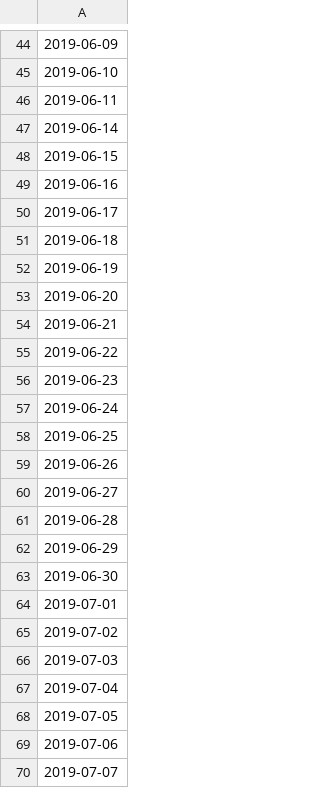
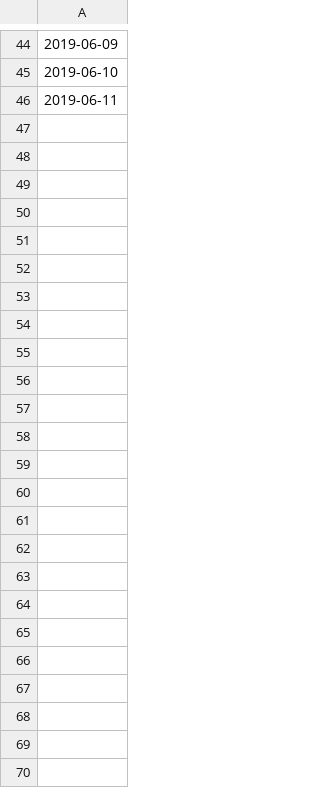
Before and after one commit to ghassanelgendy/egyptian-premier-league-schedule-optimizer, a CSV file: past seasons data/fifa_dates_18_19.csv, drawn as a sheet; only a part is shown, gaps mark what is left out; the diff names each change by its address in the sheet, - before the commit and + after, or states it on an @@ line.

```diff
--- a/past seasons data/fifa_dates_18_19.csv
+++ b/past seasons data/fifa_dates_18_19.csv
-row 47: 2019-06-14
-row 48: 2019-06-15
-row 49: 2019-06-16
-row 50: 2019-06-17
-row 51: 2019-06-18
-row 52: 2019-06-19
-row 53: 2019-06-20
-row 54: 2019-06-21
-row 55: 2019-06-22
-row 56: 2019-06-23
-row 57: 2019-06-24
-row 58: 2019-06-25
-row 59: 2019-06-26
-row 60: 2019-06-27
-row 61: 2019-06-28
-row 62: 2019-06-29
-row 63: 2019-06-30
-row 64: 2019-07-01
-row 65: 2019-07-02
-row 66: 2019-07-03
-row 67: 2019-07-04
-row 68: 2019-07-05
-row 69: 2019-07-06
-row 70: 2019-07-07
```
Also changed, not shown: past seasons data/fifa_dates_19_20.csv, past seasons data/fifa_dates_20_21.csv, 2 other files.
